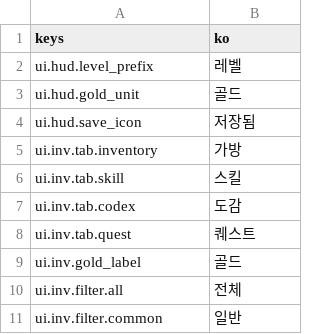
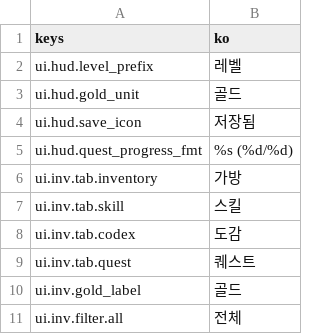
Before and after one commit to DataAnalyst-dreamer/Games, a CSV file: game/localization/ui_ko.csv, drawn as a sheet; only a part is shown; the shorter side is filled out with more unchanged rows.

```diff
--- a/game/localization/ui_ko.csv
+++ b/game/localization/ui_ko.csv
@@ -4,2 +4,3 @@ ui.hud.gold_unit,골드
 ui.hud.save_icon,저장됨
+ui.hud.quest_progress_fmt,%s (%d/%d)
 ui.inv.tab.inventory,가방
```
Also changed, not shown: 29 other files.
